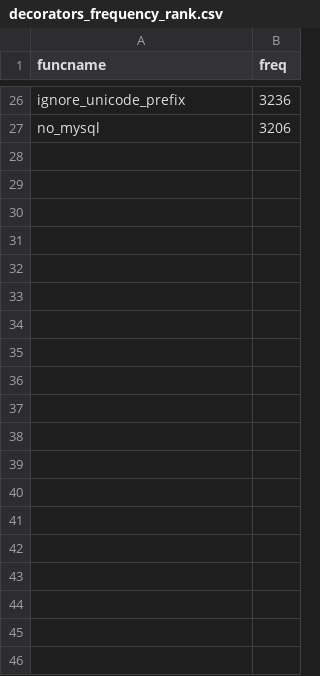
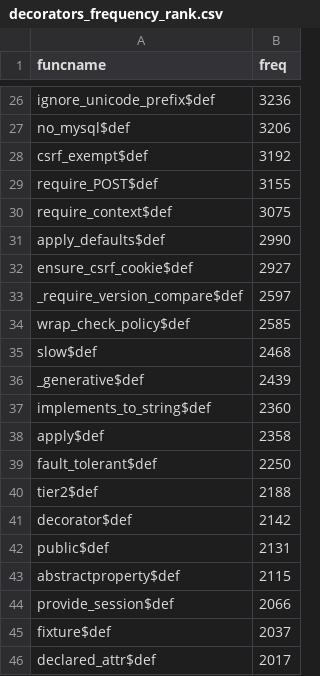
Before and after one commit to 2042Third/ast_analysis_python, a CSV file: outputs/decorators_frequency_rank.csv, drawn as a sheet; only a part is shown, gaps mark what is left out; the diff covers the shown part only; the diff names each change by its address in the sheet, - before the commit and + after, or states it on an @@ line.

Commit message:
all new data added

```diff
--- a/outputs/decorators_frequency_rank.csv
+++ b/outputs/decorators_frequency_rank.csv
-A26 (funcname): ignore_unicode_prefix
+A26 (funcname): ignore_unicode_prefix$def
-A27 (funcname): no_mysql
+A27 (funcname): no_mysql$def
+row 28: csrf_exempt$def | 3192
+row 29: require_POST$def | 3155
+row 30: require_context$def | 3075
+row 31: apply_defaults$def | 2990
+row 32: ensure_csrf_cookie$def | 2927
+row 33: _require_version_compare$def | 2597
+row 34: wrap_check_policy$def | 2585
+row 35: slow$def | 2468
+row 36: _generative$def | 2439
+row 37: implements_to_string$def | 2360
+row 38: apply$def | 2358
+row 39: fault_tolerant$def | 2250
+row 40: tier2$def | 2188
+row 41: decorator$def | 2142
+row 42: public$def | 2131
+row 43: abstractproperty$def | 2115
+row 44: provide_session$def | 2066
+row 45: fixture$def | 2037
+row 46: declared_attr$def | 2017
```
Also changed, not shown: 8 added rows, 8 removed rows and 16 edited cells elsewhere in this file, 15 other files.
